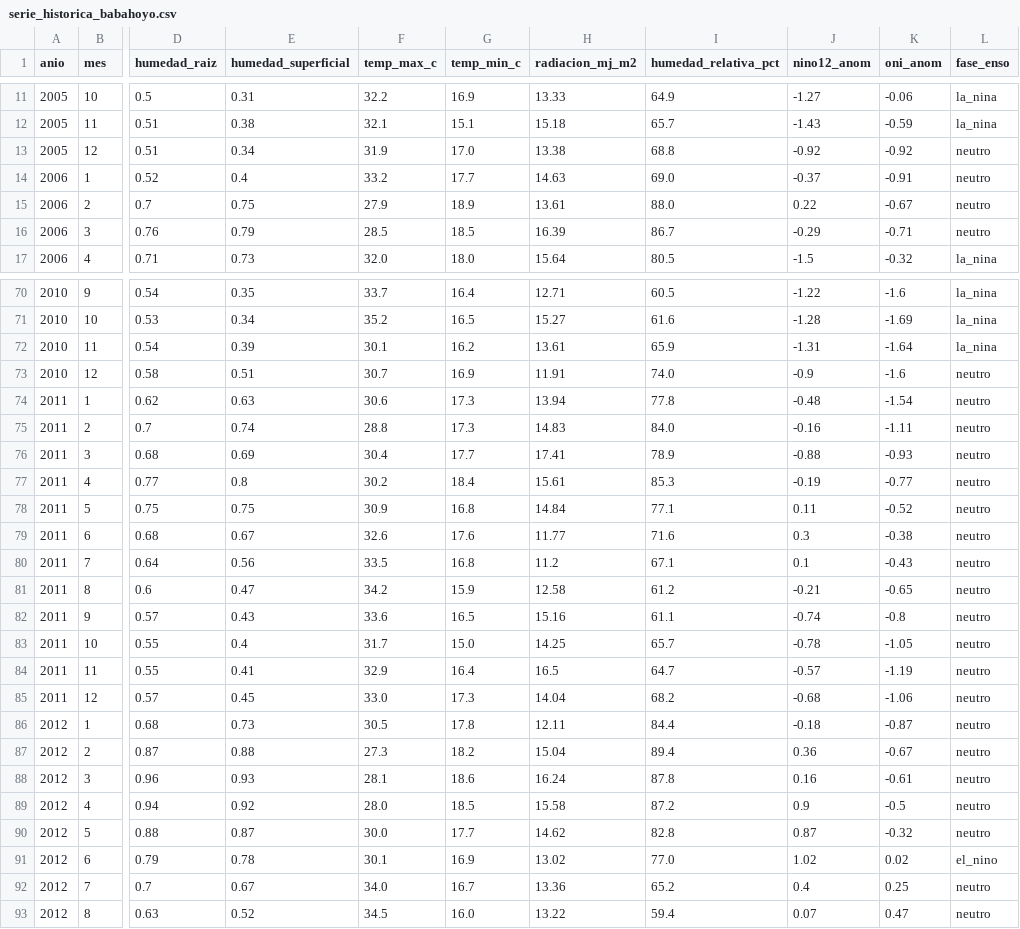
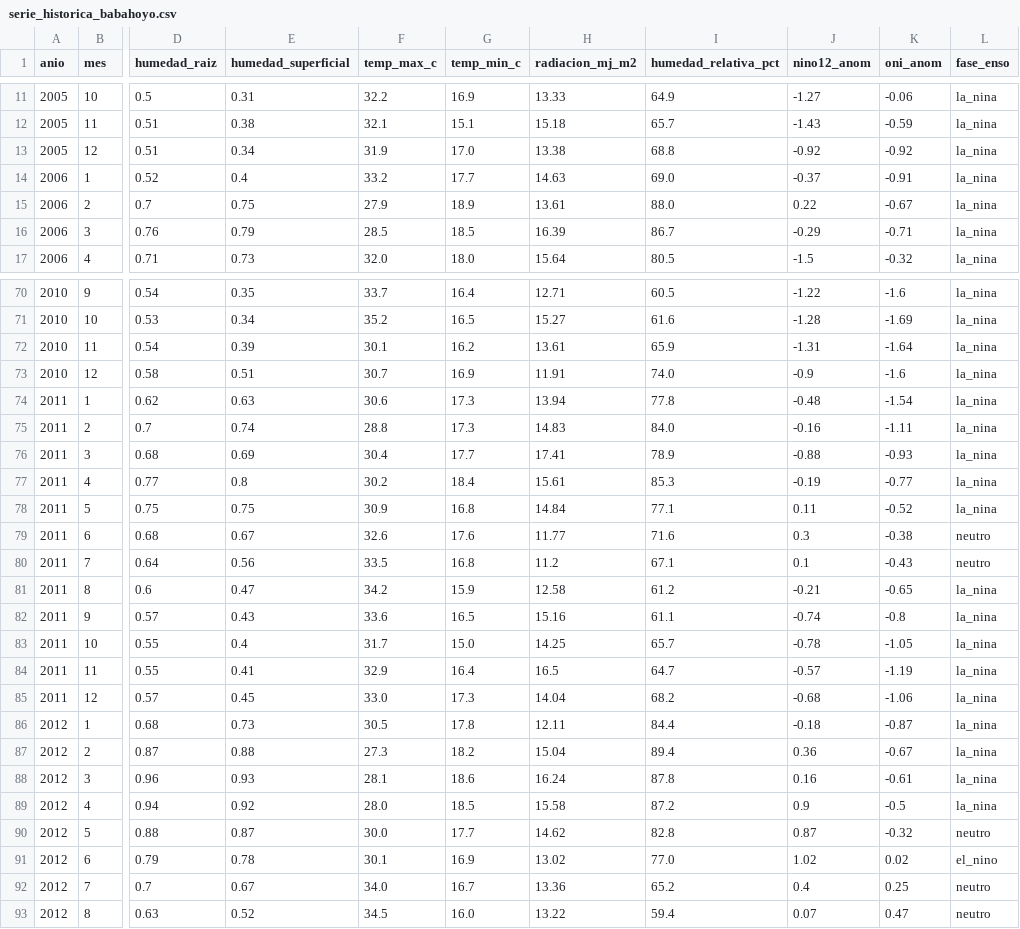
Before and after one commit to Pamatalo05/Kallpa-AgroByte-2026, a CSV file: datos/procesados/serie_historica_babahoyo.csv, drawn as a sheet; only a part is shown, gaps mark what is left out; the diff covers the shown part only; the diff names each change by its address in the sheet, - before the commit and + after, or states it on an @@ line.

```diff
--- a/datos/procesados/serie_historica_babahoyo.csv
+++ b/datos/procesados/serie_historica_babahoyo.csv
-L13:L16 (fase_enso): neutro
+L13:L16 (fase_enso): la_nina
-L73:L78 (fase_enso): neutro
+L73:L78 (fase_enso): la_nina
-L81:L89 (fase_enso): neutro
+L81:L89 (fase_enso): la_nina
```
Also changed, not shown: 71 edited cells elsewhere in this file, datos/procesados/cultivos_ecuador.csv, datos/procesados/indice_enso_noaa.csv, 12 other files.
